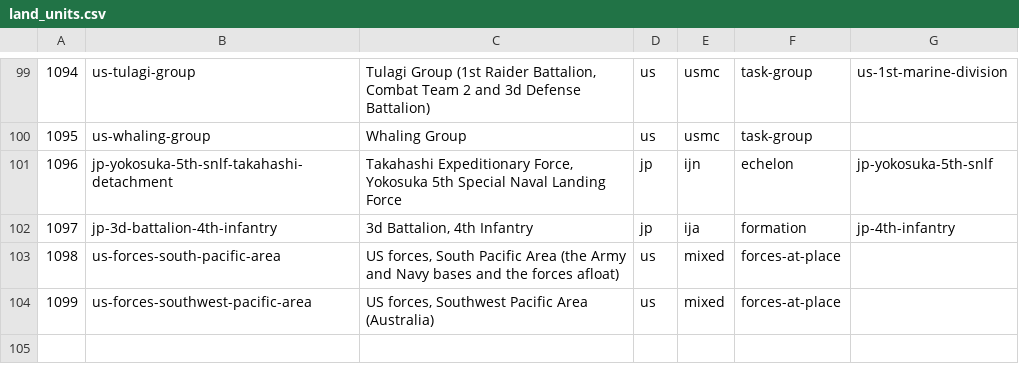
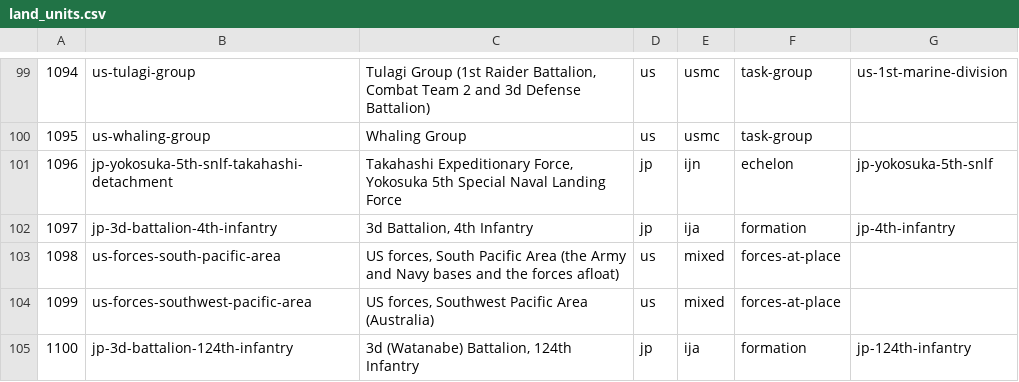
Before and after one commit to amitpeercoder/FlagPlot, a CSV file: data/oob/land_units.csv, drawn as a sheet; only a part is shown, gaps mark what is left out; the diff names each change by its address in the sheet, - before the commit and + after, or states it on an @@ line.

```diff
--- a/data/oob/land_units.csv
+++ b/data/oob/land_units.csv
+row 105: 1100 | jp-3d-battalion-124th-infantry | 3d (Watanabe) Battalion, 124th Infantry | jp | ija | formation | jp-124th-infantry
```
Also changed, not shown: data/oob/sources.csv, 5 other files.
